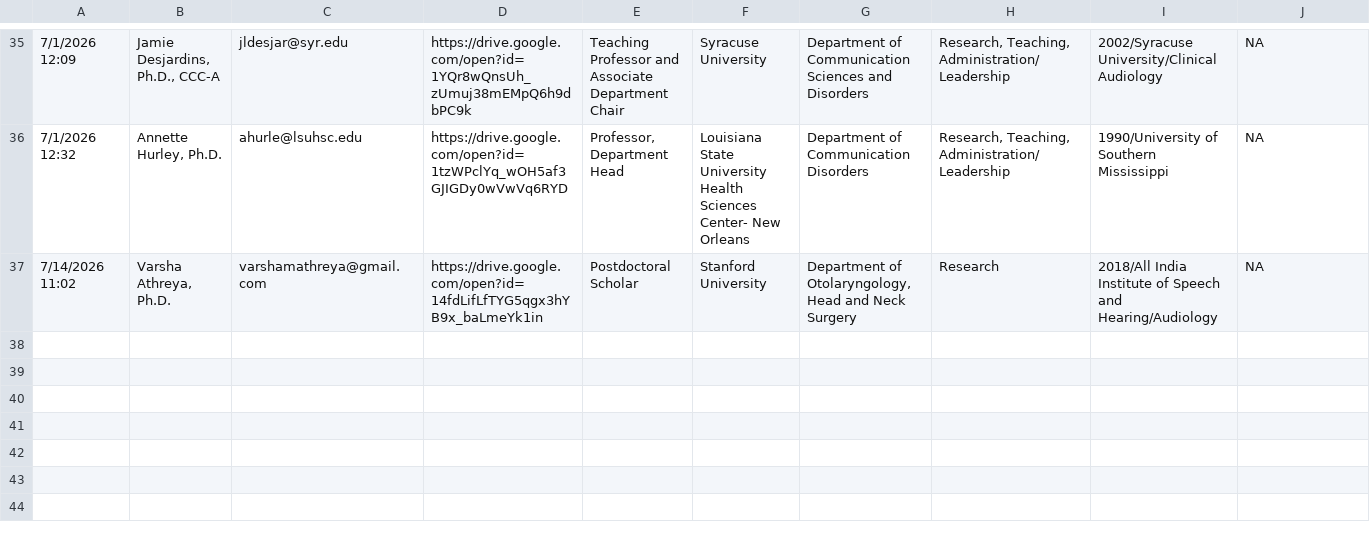
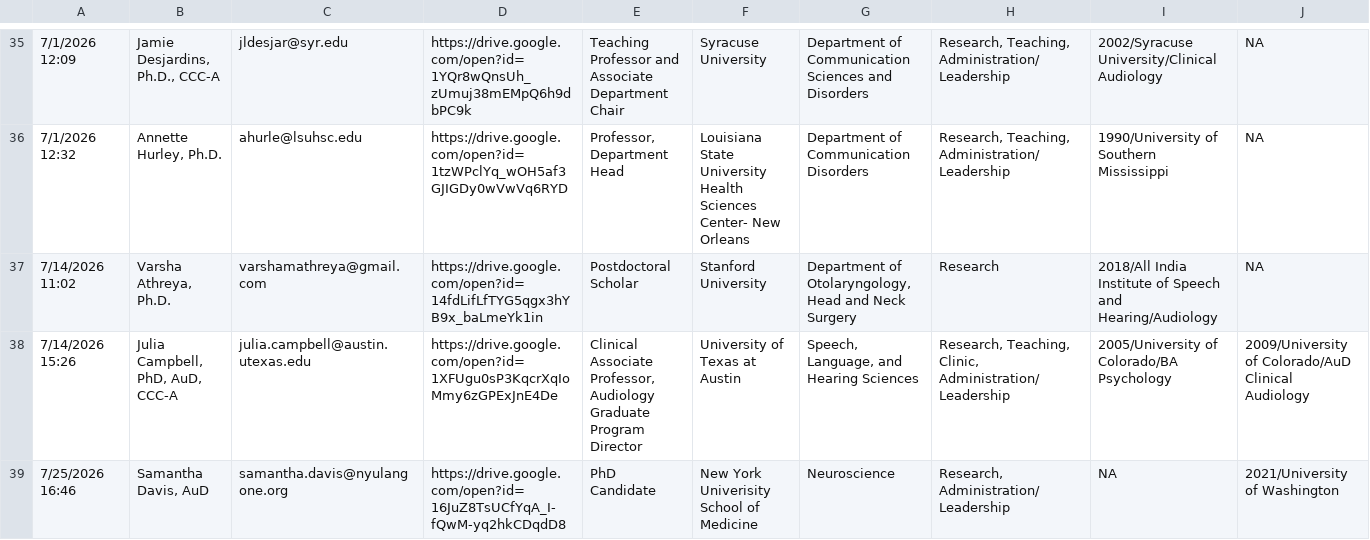
Before and after one commit to hausersn1/ACSC, a CSV file: directory_data.csv, drawn as a sheet; only a part is shown, gaps mark what is left out; rows hold the shown columns only; the diff names each change by its address in the sheet, - before the commit and + after, or states it on an @@ line.

```diff
--- a/directory_data.csv
+++ b/directory_data.csv
+row 38: 7/14/2026 15:26 | Julia Campbell, PhD, AuD, CCC-A | julia.campbell@austin.utexas.edu | https://drive.google.com/open?id=1XFUgu0sP3KqcrXqIoMmy6zGPExJnE4De | Clinical Associate Professor, Audiology Graduate Program Director | University of Texas at Austin | Speech, Language, and Hearing Sciences | Research, Teaching, Clinic, Administration/Leadership | 2005/University of Colorado/BA Psychology | 2009/University of Colorado/AuD Clinical Audiology
+row 39: 7/25/2026 16:46 | Samantha Davis, AuD | samantha.davis@nyulangone.org | https://drive.google.com/open?id=16JuZ8TsUCfYqA_I-fQwM-yq2hkCDqdD8 | PhD Candidate | New York Univerisity School of Medicine | Neuroscience | Research, Administration/Leadership | NA | 2021/University of Washington
```
Also changed, not shown: 2 other files.
